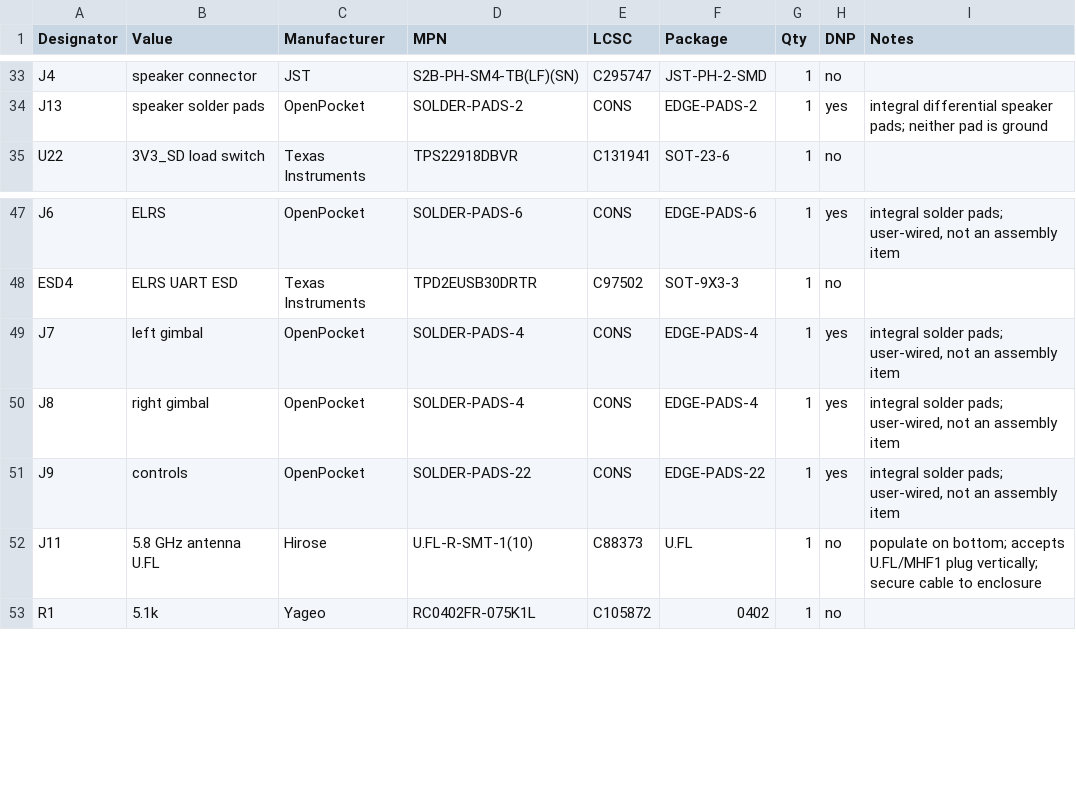
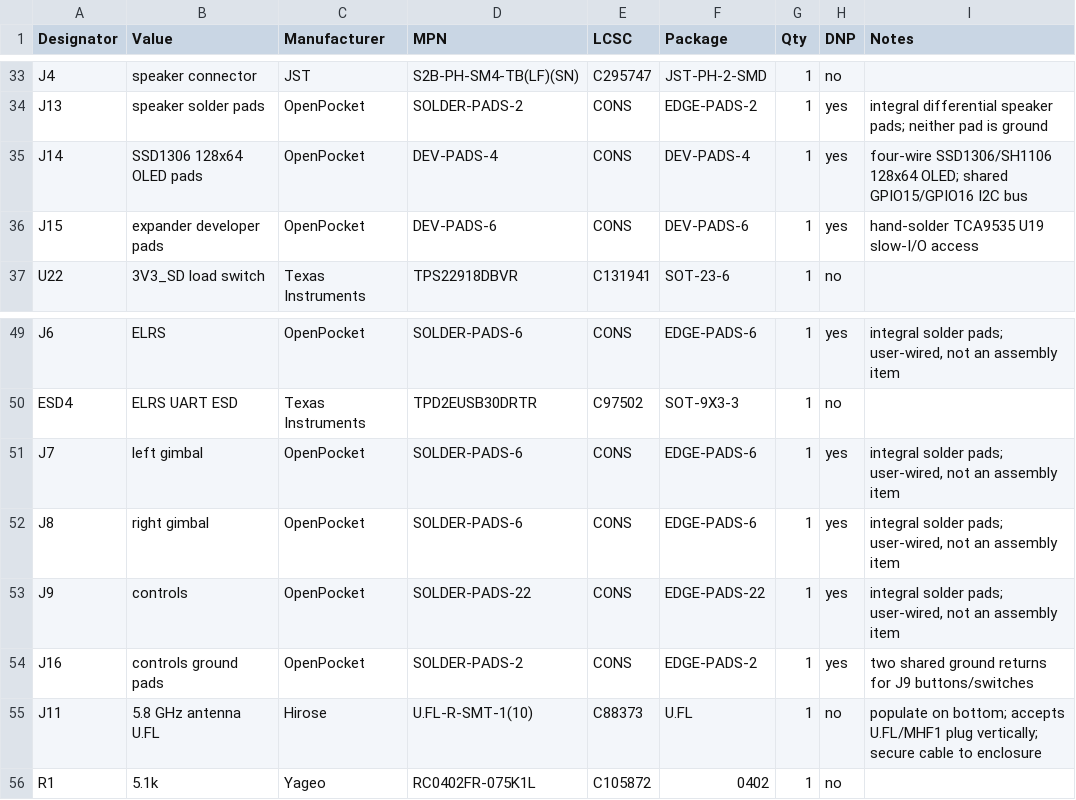
Before and after one commit to Twotoz/OpenPocket, a CSV file: hardware/rev-a/bom-generic.csv, drawn as a sheet; only a part is shown, gaps mark what is left out.

Commit message:
feat(hardware): checkpoint connector placement and routing assets

```diff
--- a/hardware/rev-a/bom-generic.csv
+++ b/hardware/rev-a/bom-generic.csv
@@ -34,2 +34,4 @@ J4,speaker connector,JST,S2B-PH-SM4-TB(LF)(SN),C295747,JST-PH-2-SMD,1,no,
 J13,speaker solder pads,OpenPocket,SOLDER-PADS-2,CONS,EDGE-PADS-2,1,yes,integral differential speaker pads; neither pad is ground
+J14,SSD1306 128x64 OLED pads,OpenPocket,DEV-PADS-4,CONS,DEV-PADS-4,1,yes,four-wire SSD1306/SH1106 128x64 OLED; shared GPIO15/GPIO16 I2C bus
+J15,expander developer pads,OpenPocket,DEV-PADS-6,CONS,DEV-PADS-6,1,yes,hand-solder TCA9535 U19 slow-I/O access
 U22,3V3_SD load switch,Texas Instruments,TPS22918DBVR,C131941,SOT-23-6,1,no,
@@ -48,5 +50,6 @@ J6,ELRS,OpenPocket,SOLDER-PADS-6,CONS,EDGE-PADS-6,1,yes,"integral solder pads; u
 ESD4,ELRS UART ESD,Texas Instruments,TPD2EUSB30DRTR,C97502,SOT-9X3-3,1,no,
-J7,left gimbal,OpenPocket,SOLDER-PADS-4,CONS,EDGE-PADS-4,1,yes,"integral solder pads; user-wired, not an assembly item"
-J8,right gimbal,OpenPocket,SOLDER-PADS-4,CONS,EDGE-PADS-4,1,yes,"integral solder pads; user-wired, not an assembly item"
+J7,left gimbal,OpenPocket,SOLDER-PADS-6,CONS,EDGE-PADS-6,1,yes,"integral solder pads; user-wired, not an assembly item"
+J8,right gimbal,OpenPocket,SOLDER-PADS-6,CONS,EDGE-PADS-6,1,yes,"integral solder pads; user-wired, not an assembly item"
 J9,controls,OpenPocket,SOLDER-PADS-22,CONS,EDGE-PADS-22,1,yes,"integral solder pads; user-wired, not an assembly item"
+J16,controls ground pads,OpenPocket,SOLDER-PADS-2,CONS,EDGE-PADS-2,1,yes,two shared ground returns for J9 buttons/switches
 J11,5.8 GHz antenna U.FL,Hirose,U.FL-R-SMT-1(10),C88373,U.FL,1,no,populate on bottom; accepts U.FL/MHF1 plug vertically; secure cable to enclosure
```
Also changed, not shown: hardware/rev-a/bom-jlcpcb.csv, hardware/rev-a/bom.csv, 37 other files.
